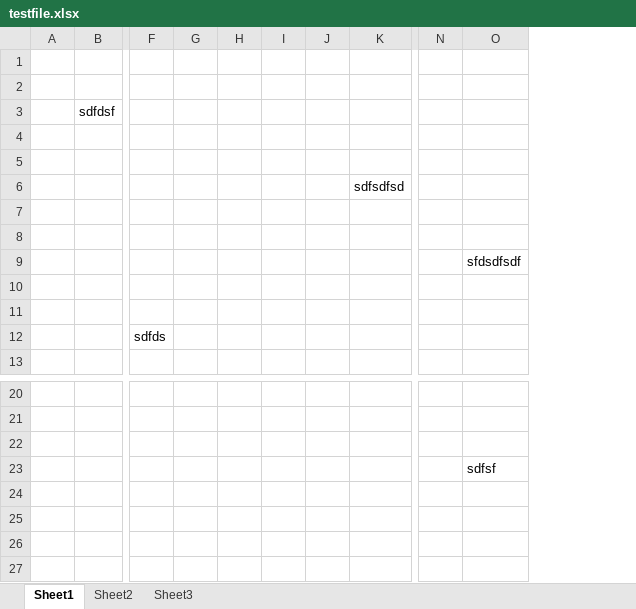
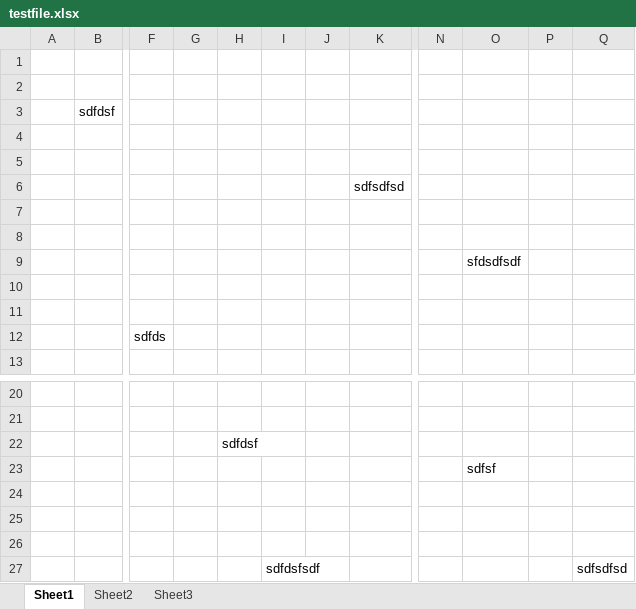
Before and after one commit to MeticulonTraining4/Mikedemo1, an Excel workbook: testfile.xlsx, sheet Sheet1, drawn as a sheet; only a part is shown, gaps mark what is left out; values as stored, in another font and other column widths than the file's, no borders; removed rows and columns are numbered as before the commit, all else as after; rows hold the shown columns only; the diff names each change by its address in the sheet, - before the commit and + after, or states it on an @@ line.

Commit message:
Even more new stuff

```diff
--- a/testfile.xlsx (sheet Sheet1)
+++ b/testfile.xlsx (sheet Sheet1)
-column H, empty
-column I, empty
+column H, row 22: sdfdsf
+column I, empty
+column P, empty
+column Q, empty
+row 24: (empty)
+row 25: (empty)
+row 26: (empty)
+row 27:  |  |  |  |  | sdfdsfsdf |  |  |  |  |  | sdfsdfsd
```
